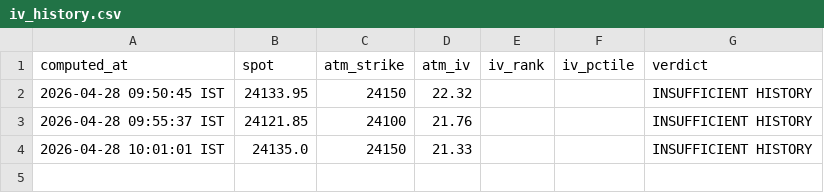
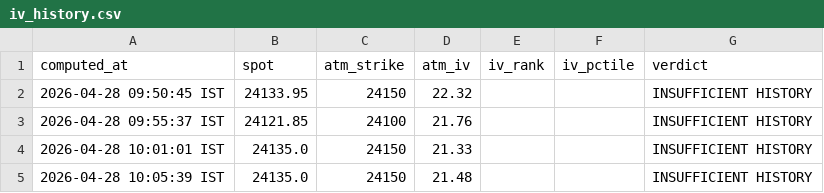
Before and after one commit to ashishKAgg/nse-derivative-oi, a CSV file: ivData/iv_history.csv, drawn as a sheet; the diff names each change by its address in the sheet, - before the commit and + after, or states it on an @@ line.

```diff
--- a/ivData/iv_history.csv
+++ b/ivData/iv_history.csv
+row 5: 2026-04-28 10:05:39 IST | 24135.0 | 24150 | 21.48 |  |  | INSUFFICIENT HISTORY
```
Also changed, not shown: gexData/gex_history.csv, 2 other files.
